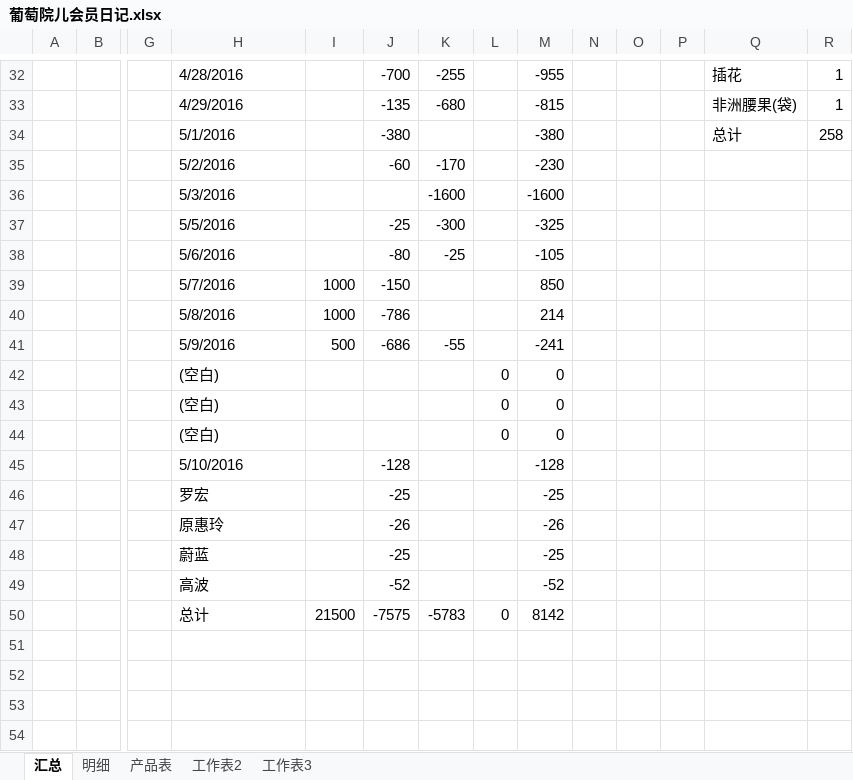
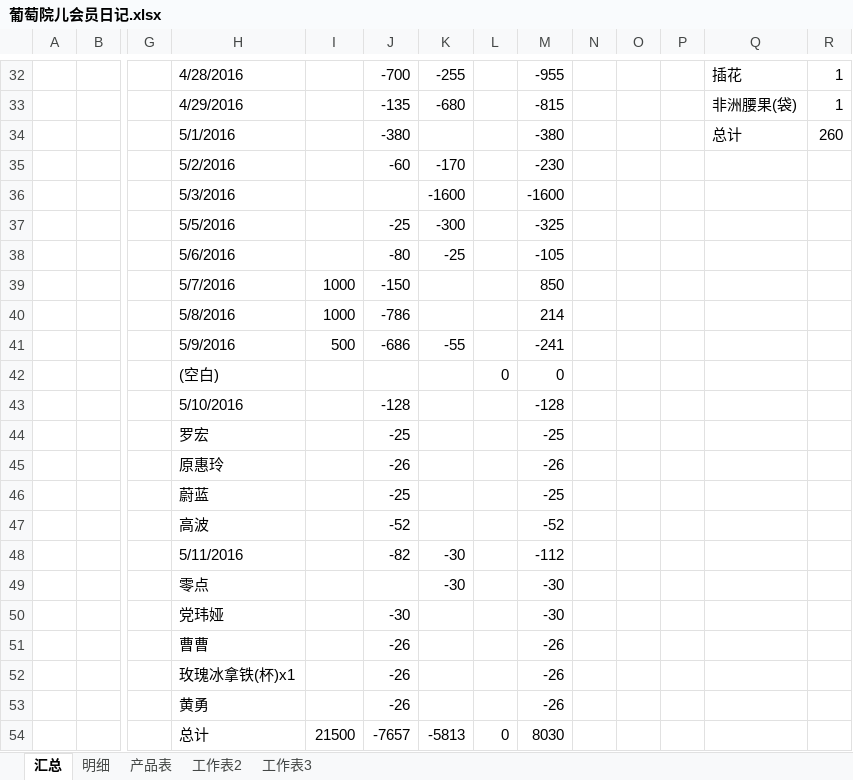
Before and after one commit to hanyong37/ptye, an Excel workbook: 文档/葡萄院儿会员日记.xlsx, sheet 汇总, drawn as a sheet; only a part is shown, gaps mark what is left out; values as stored, in another font and other column widths than the file's, no borders; removed rows and columns are numbered as before the commit, all else as after; rows hold the shown columns only; the diff covers the shown part only; the diff names each change by its address in the sheet, - before the commit and + after, or states it on an @@ line.

```diff
--- a/文档/葡萄院儿会员日记.xlsx (sheet 汇总)
+++ b/文档/葡萄院儿会员日记.xlsx (sheet 汇总)
-R34: 258
+R34: 260
-row 43:  |  |  | (空白) |  |  |  | 0 | 0
-row 44:  |  |  | (空白) |  |  |  | 0 | 0
-row 50:  |  |  | 总计 | 21500 | -7575 | -5783 | 0 | 8142
+row 48:  |  |  | 5/11/2016 |  | -82 | -30 |  | -112
+row 49:  |  |  | 零点 |  |  | -30 |  | -30
+row 50:  |  |  | 党玮娅 |  | -30 |  |  | -30
+row 51:  |  |  | 曹曹 |  | -26 |  |  | -26
+row 52:  |  |  | 玫瑰冰拿铁(杯)x1 |  | -26 |  |  | -26
+row 53:  |  |  | 黄勇 |  | -26 |  |  | -26
+row 54:  |  |  | 总计 | 21500 | -7657 | -5813 | 0 | 8030
```
Also changed, not shown: 30 edited cells elsewhere in this sheet, sheet 明细, sheet 产品表, sheet 工作表2.
